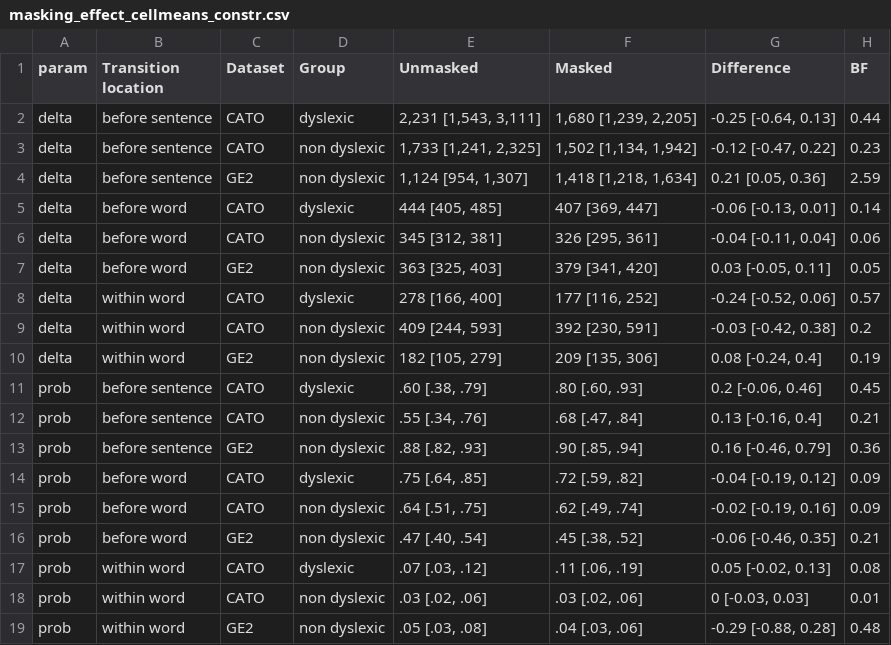
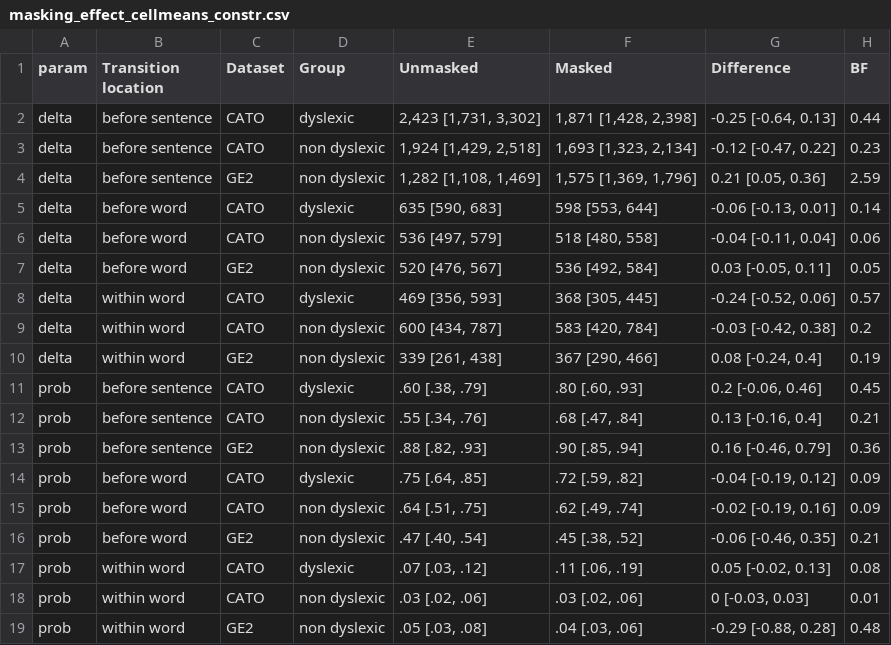
Before and after one commit to jensroes/prowrite-mixture-models, a CSV file: report/tables/masking_effect_cellmeans_constr.csv, drawn as a sheet.

```diff
--- a/report/tables/masking_effect_cellmeans_constr.csv
+++ b/report/tables/masking_effect_cellmeans_constr.csv
@@ -1,11 +1,11 @@
 param,Transition location,Dataset,Group,Unmasked,Masked,Difference,BF
-delta,before sentence,CATO,dyslexic,"2,231 [1,543, 3,111]","1,680 [1,239, 2,205]","-0.25 [-0.64, 0.13]",0.44
-delta,before sentence,CATO,non dyslexic,"1,733 [1,241, 2,325]","1,502 [1,134, 1,942]","-0.12 [-0.47, 0.22]",0.23
-delta,before sentence,GE2,non dyslexic,"1,124 [954, 1,307]","1,418 [1,218, 1,634]","0.21 [0.05, 0.36]",2.59
-delta,before word,CATO,dyslexic,"444 [405, 485]","407 [369, 447]","-0.06 [-0.13, 0.01]",0.14
-delta,before word,CATO,non dyslexic,"345 [312, 381]","326 [295, 361]","-0.04 [-0.11, 0.04]",0.06
-delta,before word,GE2,non dyslexic,"363 [325, 403]","379 [341, 420]","0.03 [-0.05, 0.11]",0.05
-delta,within word,CATO,dyslexic,"278 [166, 400]","177 [116, 252]","-0.24 [-0.52, 0.06]",0.57
-delta,within word,CATO,non dyslexic,"409 [244, 593]","392 [230, 591]","-0.03 [-0.42, 0.38]",0.2
-delta,within word,GE2,non dyslexic,"182 [105, 279]","209 [135, 306]","0.08 [-0.24, 0.4]",0.19
+delta,before sentence,CATO,dyslexic,"2,423 [1,731, 3,302]","1,871 [1,428, 2,398]","-0.25 [-0.64, 0.13]",0.44
+delta,before sentence,CATO,non dyslexic,"1,924 [1,429, 2,518]","1,693 [1,323, 2,134]","-0.12 [-0.47, 0.22]",0.23
+delta,before sentence,GE2,non dyslexic,"1,282 [1,108, 1,469]","1,575 [1,369, 1,796]","0.21 [0.05, 0.36]",2.59
+delta,before word,CATO,dyslexic,"635 [590, 683]","598 [553, 644]","-0.06 [-0.13, 0.01]",0.14
+delta,before word,CATO,non dyslexic,"536 [497, 579]","518 [480, 558]","-0.04 [-0.11, 0.04]",0.06
+delta,before word,GE2,non dyslexic,"520 [476, 567]","536 [492, 584]","0.03 [-0.05, 0.11]",0.05
+delta,within word,CATO,dyslexic,"469 [356, 593]","368 [305, 445]","-0.24 [-0.52, 0.06]",0.57
+delta,within word,CATO,non dyslexic,"600 [434, 787]","583 [420, 784]","-0.03 [-0.42, 0.38]",0.2
+delta,within word,GE2,non dyslexic,"339 [261, 438]","367 [290, 466]","0.08 [-0.24, 0.4]",0.19
 prob,before sentence,CATO,dyslexic,".60 [.38, .79]",".80 [.60, .93]","0.2 [-0.06, 0.46]",0.45
```
Also changed, not shown: report/tables/genre_effect_cellmeans_constr.csv, report/tables/l2_effect_cellmeans_constr.csv, 57 other files.
